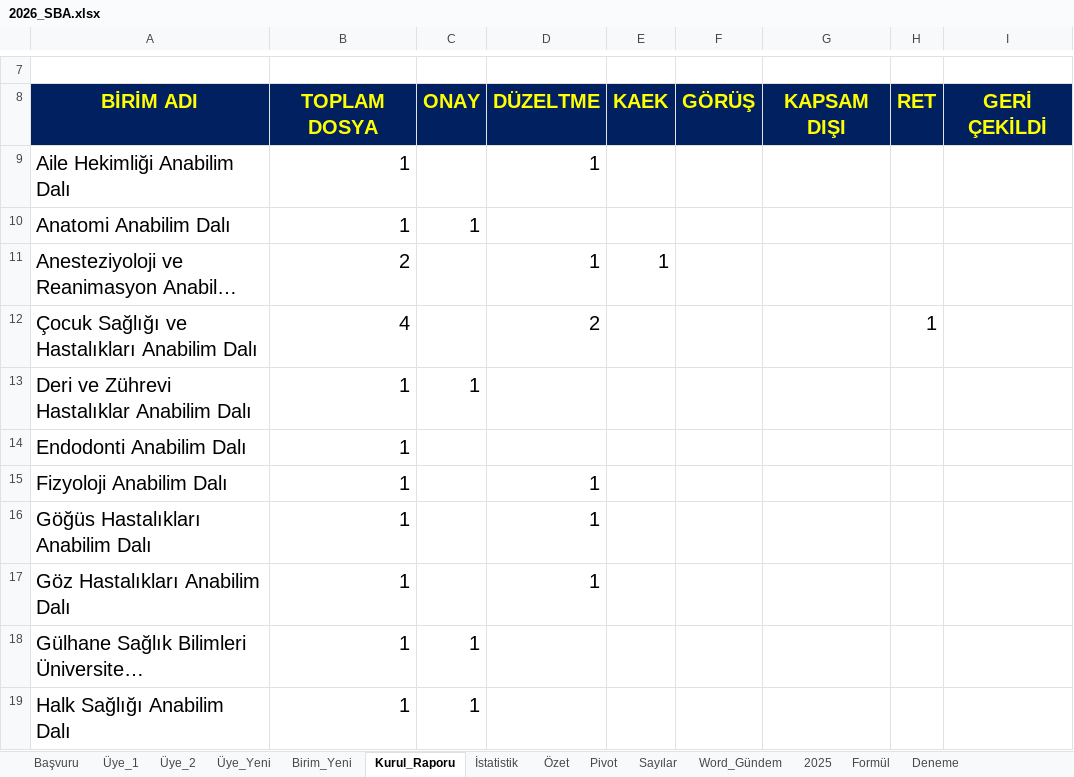
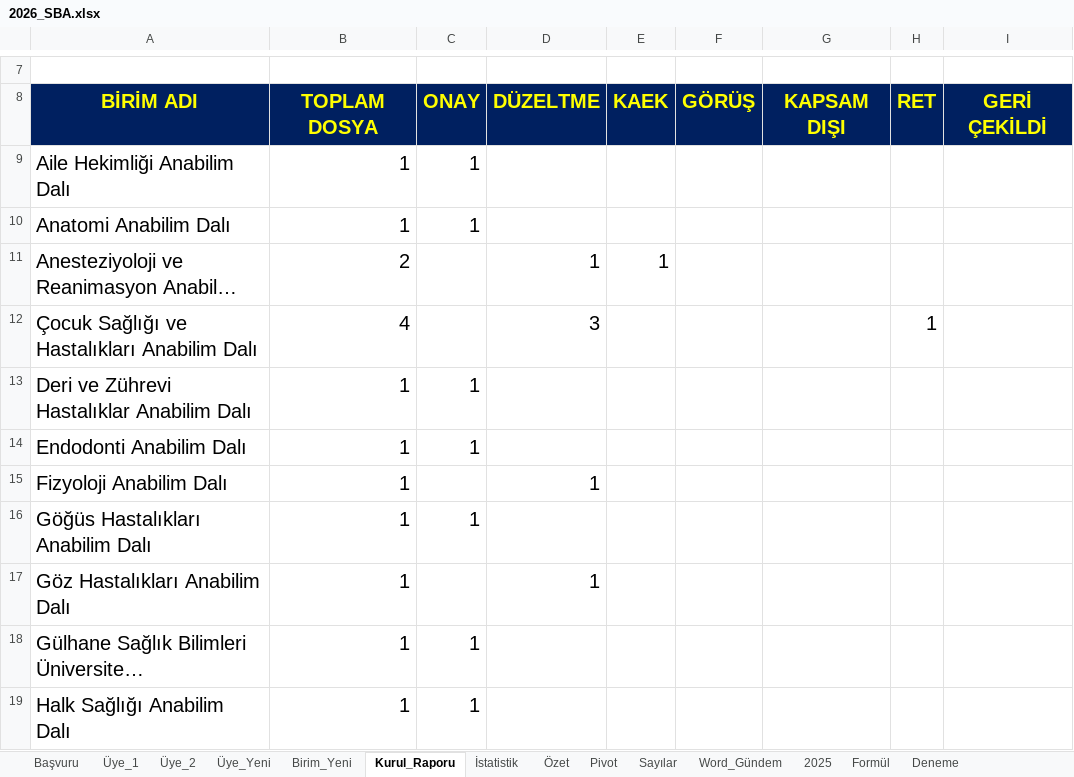
Before and after one commit to MahsuniTurkatar/sba-analiz, an Excel workbook: 2026_SBA.xlsx, sheet Kurul_Raporu, drawn as a sheet; only a part is shown, gaps mark what is left out; long unchanged cells end in …; values as stored, in another font and other column widths than the file's, no borders; charts and pictures and conditional formats not drawn; the diff covers the shown part only; the diff names each change by its address in the sheet, - before the commit and + after, or states it on an @@ line.

```diff
--- a/2026_SBA.xlsx (sheet Kurul_Raporu)
+++ b/2026_SBA.xlsx (sheet Kurul_Raporu)
-C9: (empty)
+C9: 1
-D9: 1
+D9: (empty)
-D12: 2
+D12: 3
-C14: (empty)
+C14: 1
-C16: (empty)
+C16: 1
-D16: 1
+D16: (empty)
```
Also changed, not shown: 1 added row, 1 removed row and 9 edited cells elsewhere in this sheet, sheet Başvuru, sheet Pivot, sheet İstatistik, sheet Özet, sheet Üye_1, sheet Üye_2, 2 more sheets, charts or pictures.
